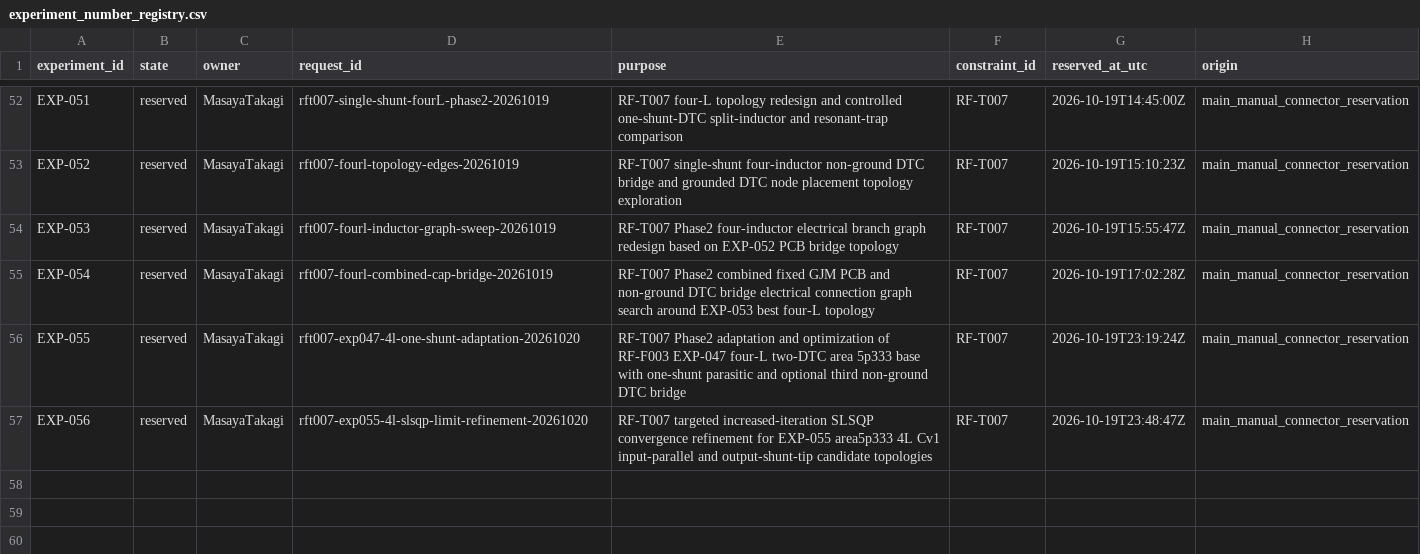
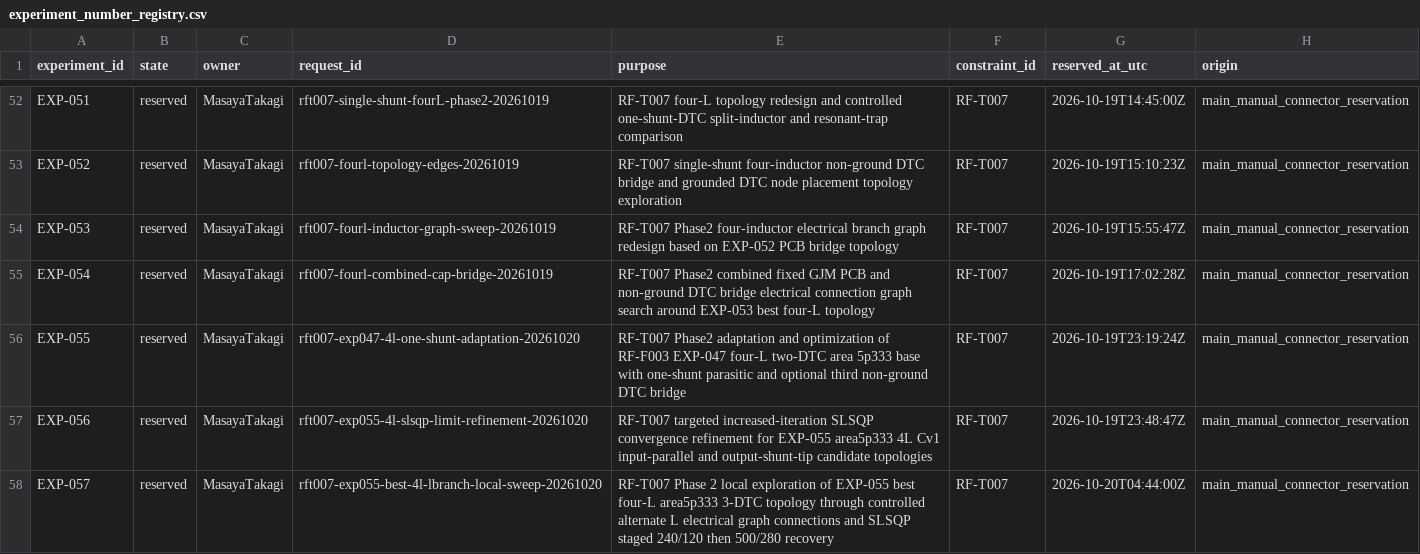
Before and after one commit to miyabimm/reconfigurable-rf-lpf-research, a CSV file: data/experiment_number_registry.csv, drawn as a sheet; only a part is shown, gaps mark what is left out; the diff names each change by its address in the sheet, - before the commit and + after, or states it on an @@ line.

Commit message:
Reserve EXP-057 Phase2 local 4L L-graph sweep from EXP055 best

```diff
--- a/data/experiment_number_registry.csv
+++ b/data/experiment_number_registry.csv
+row 58: EXP-057 | reserved | MasayaTakagi | rft007-exp055-best-4l-lbranch-local-sweep-20261020 | RF-T007 Phase 2 local exploration of EXP-055 best four-L area5p333 3-DTC topology through controlled alternate L electrical graph connections and SLSQP staged 240/120 then 500/280 recovery | RF-T007 | 2026-10-20T04:44:00Z | main_manual_connector_reservation
```
